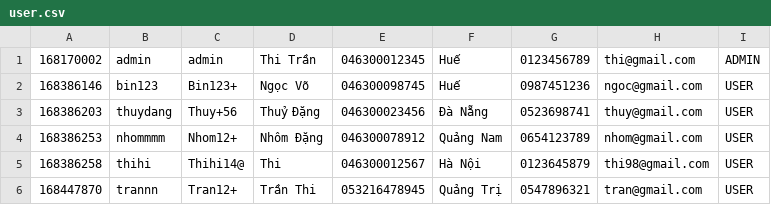
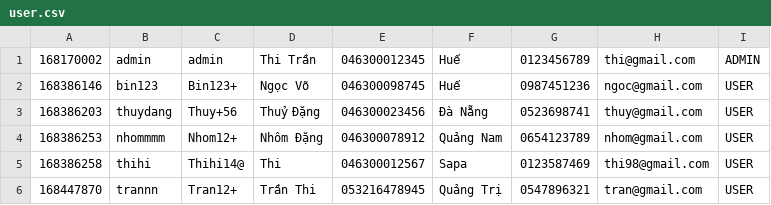
Before and after one commit to baothitran/CaseStudy_Module2, a CSV file: src/main/java/com/codegym/data/user.csv, drawn as a sheet.

```diff
--- a/src/main/java/com/codegym/data/user.csv
+++ b/src/main/java/com/codegym/data/user.csv
@@ -4,3 +4,3 @@
 168386253,nhommmm,Nhom12+,Nhôm Đặng,046300078912,Quảng Nam,0654123789,nhom@gmail.com,USER
-168386258,thihi,Thihi14@,Thi,046300012567,Hà Nội,0123645879,thi98@gmail.com,USER
+168386258,thihi,Thihi14@,Thi,046300012567,Sapa,0123587469,thi98@gmail.com,USER
 168447870,trannn,Tran12+,Trần Thi,053216478945,Quảng Trị,0547896321,tran@gmail.com,USER
```
Also changed, not shown: src/main/java/com/codegym/data/car.csv, src/main/java/com/codegym/data/rentalitem.csv, 25 other files.
